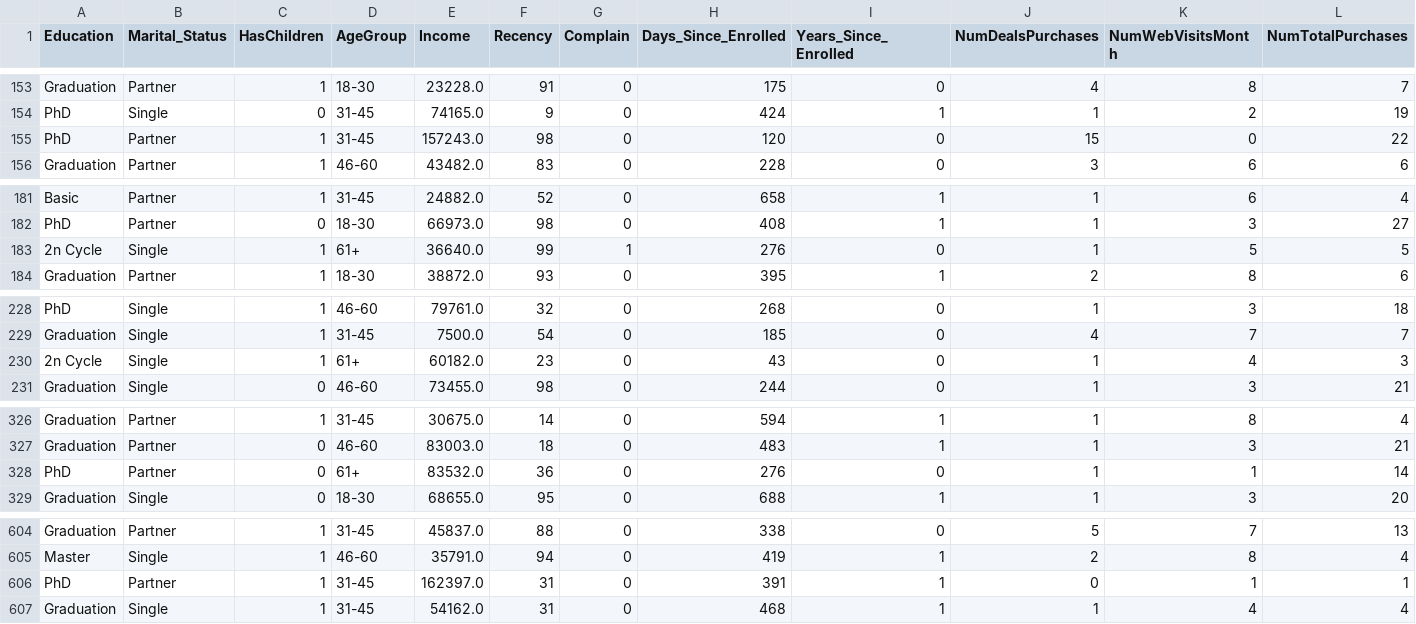
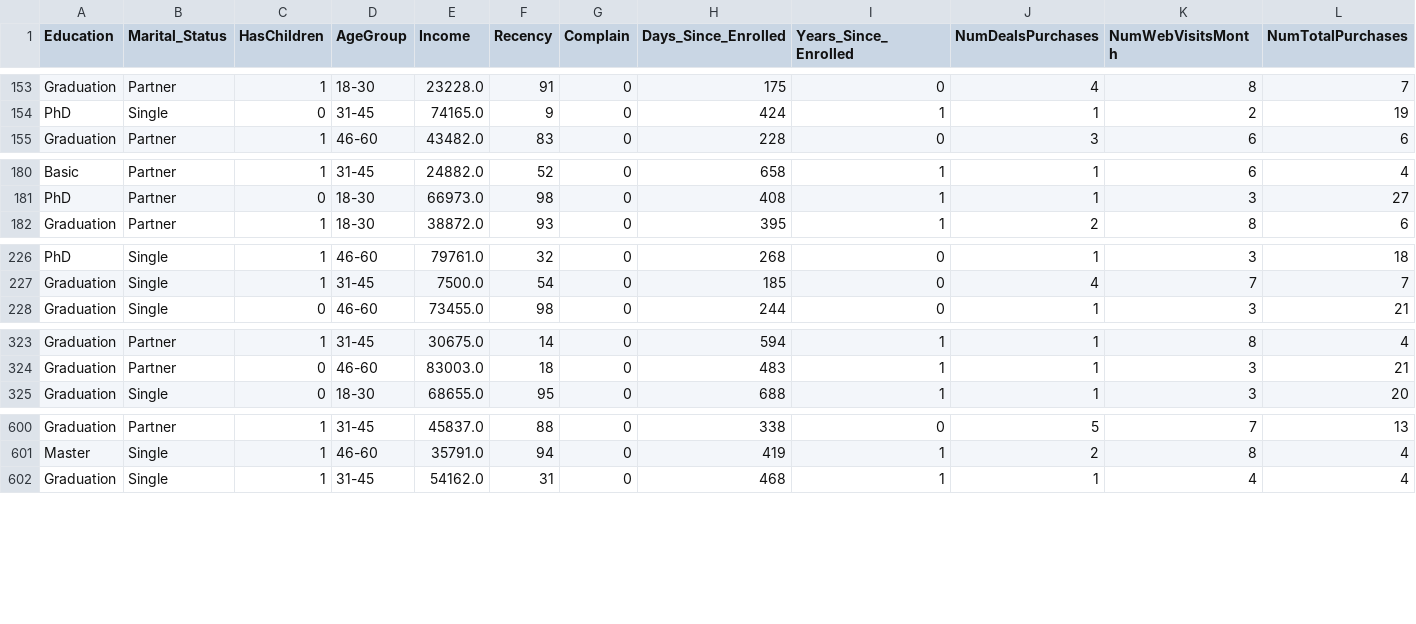
Before and after one commit to matheusresende7/ds_projeto_final_5_modelo_clusterizacao_classificacao_app_delivery, a CSV file: data/processed/processed_database.csv, drawn as a sheet; only a part is shown, gaps mark what is left out; rows hold the shown columns only; the diff covers the shown part only; the diff names each change by its address in the sheet, - before the commit and + after, or states it on an @@ line.

```diff
--- a/data/processed/processed_database.csv
+++ b/data/processed/processed_database.csv
-row 155: PhD | Partner | 1 | 31-45 | 157243.0 | 98 | 0 | 120 | 0 | 15 | 0 | 22
-row 183: 2n Cycle | Single | 1 | 61+ | 36640.0 | 99 | 1 | 276 | 0 | 1 | 5 | 5
-row 230: 2n Cycle | Single | 1 | 61+ | 60182.0 | 23 | 0 | 43 | 0 | 1 | 4 | 3
-row 328: PhD | Partner | 0 | 61+ | 83532.0 | 36 | 0 | 276 | 0 | 1 | 1 | 14
-row 606: PhD | Partner | 1 | 31-45 | 162397.0 | 31 | 0 | 391 | 1 | 0 | 1 | 1
```
Also changed, not shown: 6 removed rows elsewhere in this file, 6 other files.
